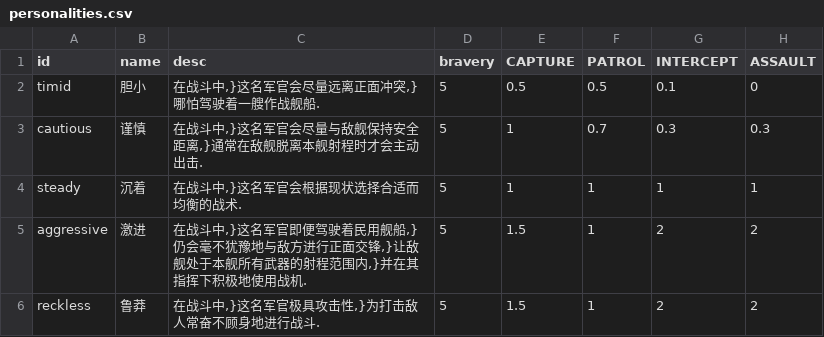
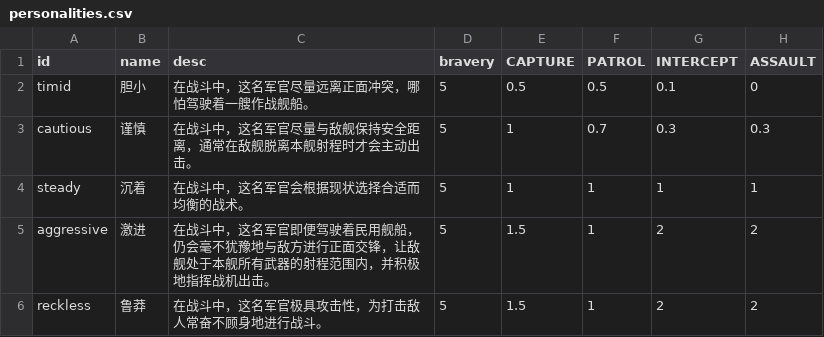
Before and after one commit to TruthOriginem/Starsector-0951-Localization, a CSV file: localization/data/characters/personalities.csv, drawn as a sheet; only a part is shown; the diff names each change by its address in the sheet, - before the commit and + after, or states it on an @@ line.

```diff
--- a/localization/data/characters/personalities.csv
+++ b/localization/data/characters/personalities.csv
-C2 (desc): 在战斗中,}这名军官会尽量远离正面冲突,}哪怕驾驶着一艘作战舰船.
+C2 (desc): 在战斗中，这名军官尽量远离正面冲突，哪怕驾驶着一艘作战舰船。
-C3 (desc): 在战斗中,}这名军官会尽量与敌舰保持安全距离,}通常在敌舰脱离本舰射程时才会主动出击.
+C3 (desc): 在战斗中，这名军官尽量与敌舰保持安全距离，通常在敌舰脱离本舰射程时才会主动出击。
-C4 (desc): 在战斗中,}这名军官会根据现状选择合适而均衡的战术.
+C4 (desc): 在战斗中，这名军官会根据现状选择合适而均衡的战术。
-C5 (desc): 在战斗中,}这名军官即便驾驶着民用舰船,}仍会毫不犹豫地与敌方进行正面交锋,}让敌舰处于本舰所有武器的射程范围内,}并在其指挥下积极地使用战机.
+C5 (desc): 在战斗中，这名军官即便驾驶着民用舰船，仍会毫不犹豫地与敌方进行正面交锋，让敌舰处于本舰所有武器的射程范围内，并积极地指挥战机出击。
-C6 (desc): 在战斗中,}这名军官极具攻击性,}为打击敌人常奋不顾身地进行战斗.
+C6 (desc): 在战斗中，这名军官极具攻击性，为打击敌人常奋不顾身地进行战斗。
```
Also changed, not shown: localization/data/campaign/industries.csv, localization/data/hullmods/hull_mods.csv, 3 other files.
